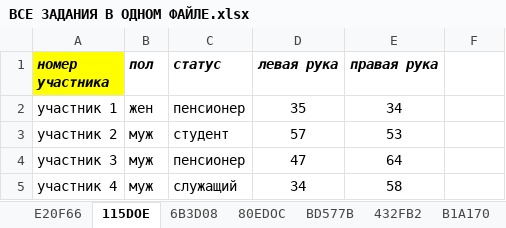
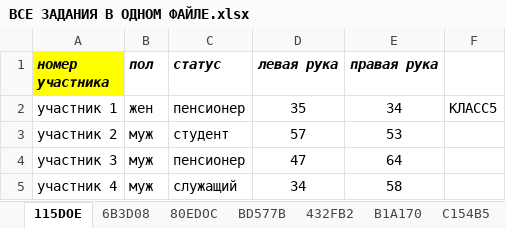
Before and after one commit to GannaMath2026/trenager_programs, an Excel workbook: json_files/СТРУКТУРА ОГЭ ИНФОРМАТИКА/14/ВСЕ ЗАДАНИЯ В ОДНОМ ФАЙЛЕ.xlsx, sheet 115DOE, drawn as a sheet; only a part is shown; values as stored, in another font and other column widths than the file's, no borders; the diff names each change by its address in the sheet, - before the commit and + after, or states it on an @@ line.

```diff
--- a/json_files/СТРУКТУРА ОГЭ ИНФОРМАТИКА/14/ВСЕ ЗАДАНИЯ В ОДНОМ ФАЙЛЕ.xlsx (sheet 115DOE)
+++ b/json_files/СТРУКТУРА ОГЭ ИНФОРМАТИКА/14/ВСЕ ЗАДАНИЯ В ОДНОМ ФАЙЛЕ.xlsx (sheet 115DOE)
@@ sheet tab hidden: E20F66 @@
-F2: (empty)
+F2: КЛАСС5
```
Also changed, not shown: 31 other files.
